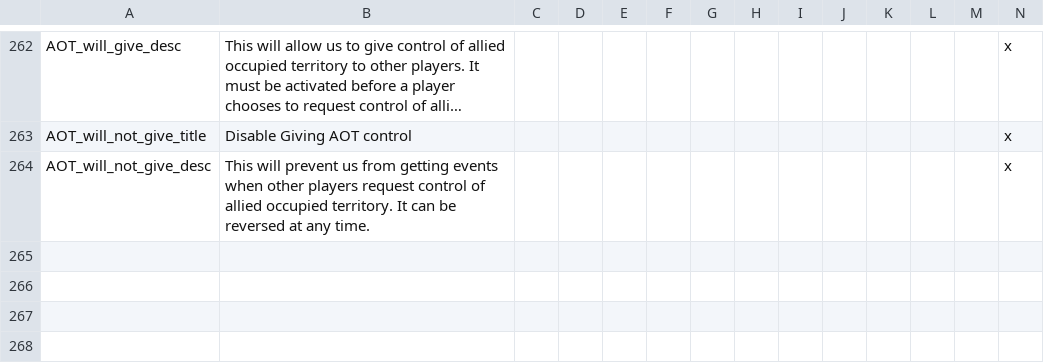
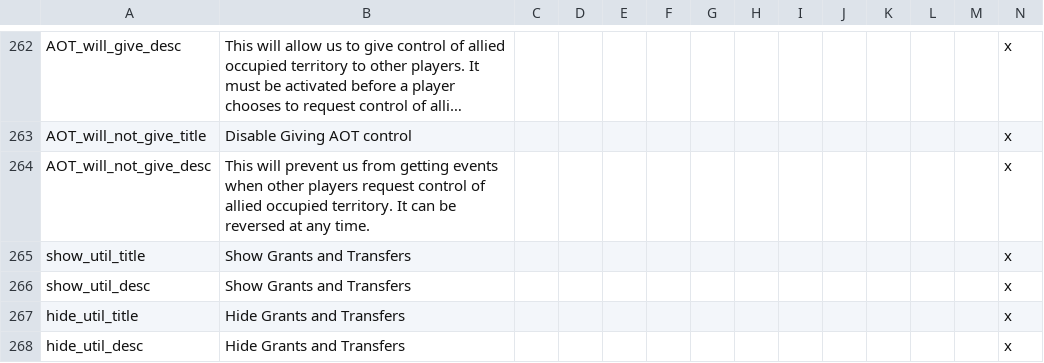
Before and after one commit to codingfan786/Vic2-TNO, a CSV file: TNO/localisation/tno.csv, drawn as a sheet; only a part is shown, gaps mark what is left out; long unchanged cells end in …; rows hold the shown columns only; the diff names each change by its address in the sheet, - before the commit and + after, or states it on an @@ line.

Commit message:
New transfer system with state marking

```diff
--- a/TNO/localisation/tno.csv
+++ b/TNO/localisation/tno.csv
+row 265: show_util_title | Show Grants and Transfers |  |  |  |  |  |  |  |  |  |  |  | x
+row 266: show_util_desc | Show Grants and Transfers |  |  |  |  |  |  |  |  |  |  |  | x
+row 267: hide_util_title | Hide Grants and Transfers |  |  |  |  |  |  |  |  |  |  |  | x
+row 268: hide_util_desc | Hide Grants and Transfers |  |  |  |  |  |  |  |  |  |  |  | x
```
Also changed, not shown: 17 other files.
